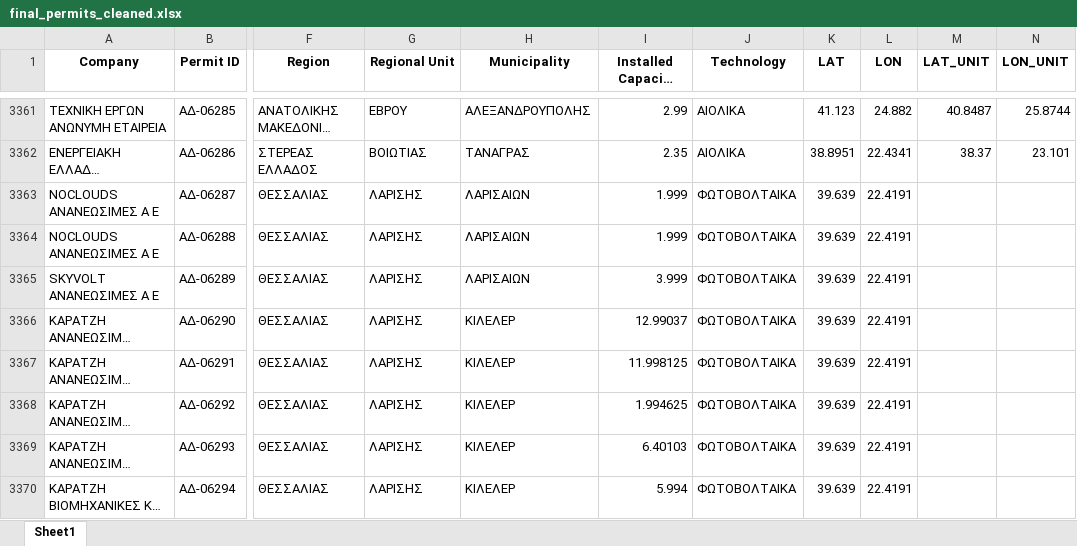
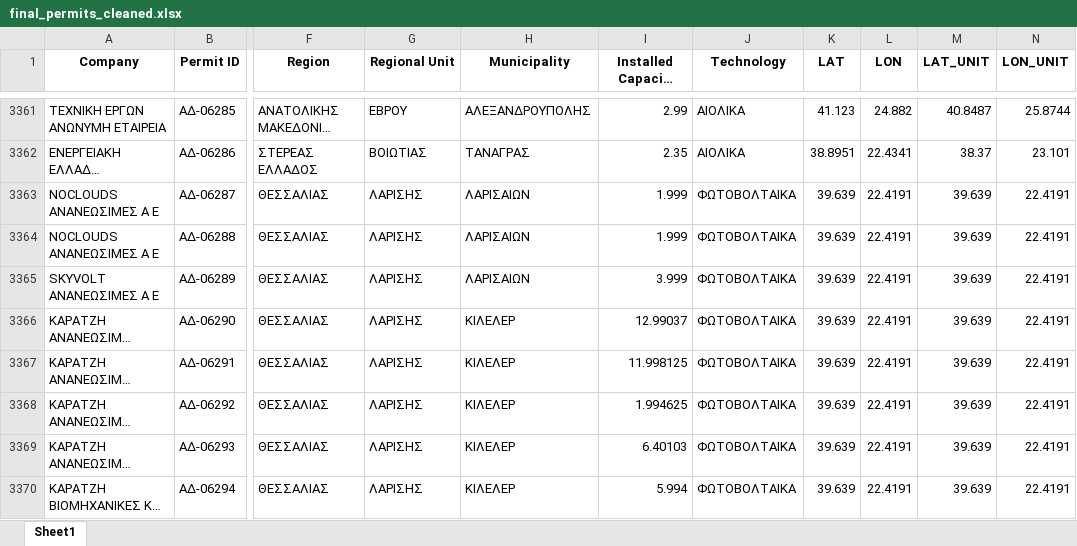
Before and after one commit to SophiaVei/RAE, an Excel workbook: data/permits/final_permits_cleaned.xlsx, sheet Sheet1, drawn as a sheet; only a part is shown, gaps mark what is left out; long unchanged cells end in …; values as stored, in another font and other column widths than the file's, no borders; the diff covers the shown part only; the diff names each change by its address in the sheet, - before the commit and + after, or states it on an @@ line.

Commit message:
Larisa lat lon units

```diff
--- a/data/permits/final_permits_cleaned.xlsx (sheet Sheet1)
+++ b/data/permits/final_permits_cleaned.xlsx (sheet Sheet1)
-M3363:M3370 (LAT_UNIT): (empty)
+M3363:M3370 (LAT_UNIT): 39.639
-N3363:N3370 (LON_UNIT): (empty)
+N3363:N3370 (LON_UNIT): 22.4191
```
Also changed, not shown: 390 edited cells elsewhere in this sheet, 1 other file.
